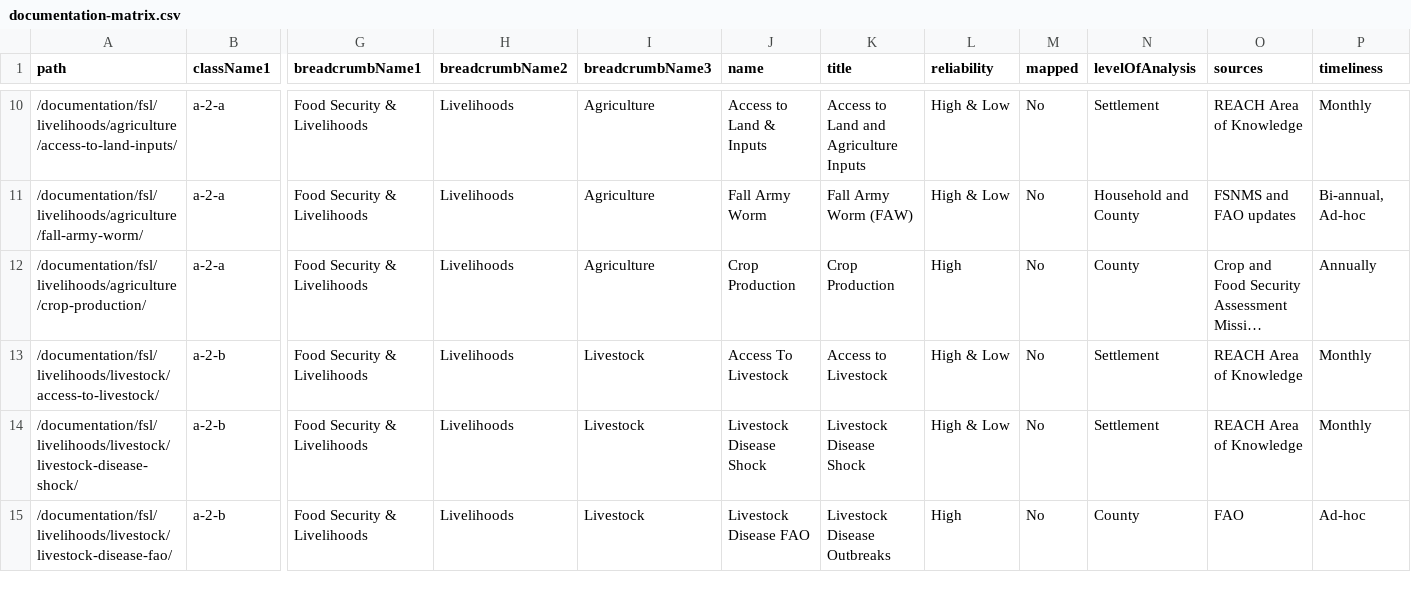
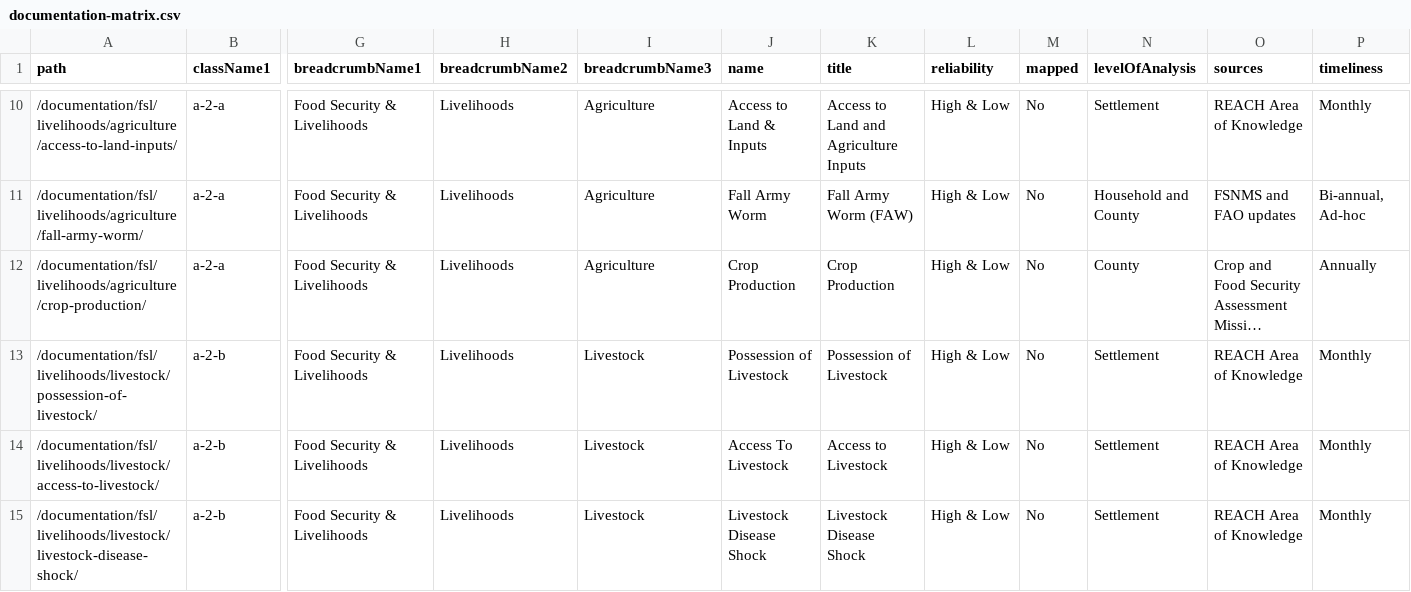
Before and after one commit to impact-initiatives/reach-ssd-int, a CSV file: src/data/documentation-matrix.csv, drawn as a sheet; only a part is shown, gaps mark what is left out; the shorter side is filled out with more unchanged rows; long unchanged cells end in …; rows hold the shown columns only; the diff names each change by its address in the sheet, - before the commit and + after, or states it on an @@ line.

Commit message:
update documentation with new indicator and new decision tree

```diff
--- a/src/data/documentation-matrix.csv
+++ b/src/data/documentation-matrix.csv
-L12 (reliability): High
+L12 (reliability): High & Low
+row 13: /documentation/fsl/livelihoods/livestock/possession-of-livestock/ | a-2-b | Food Security & Livelihoods | Livelihoods | Livestock | Possession of Livestock | Possession of Livestock | High & Low | No | Settlement | REACH Area of Knowledge | Monthly
```
Also changed, not shown: 6 other files.
